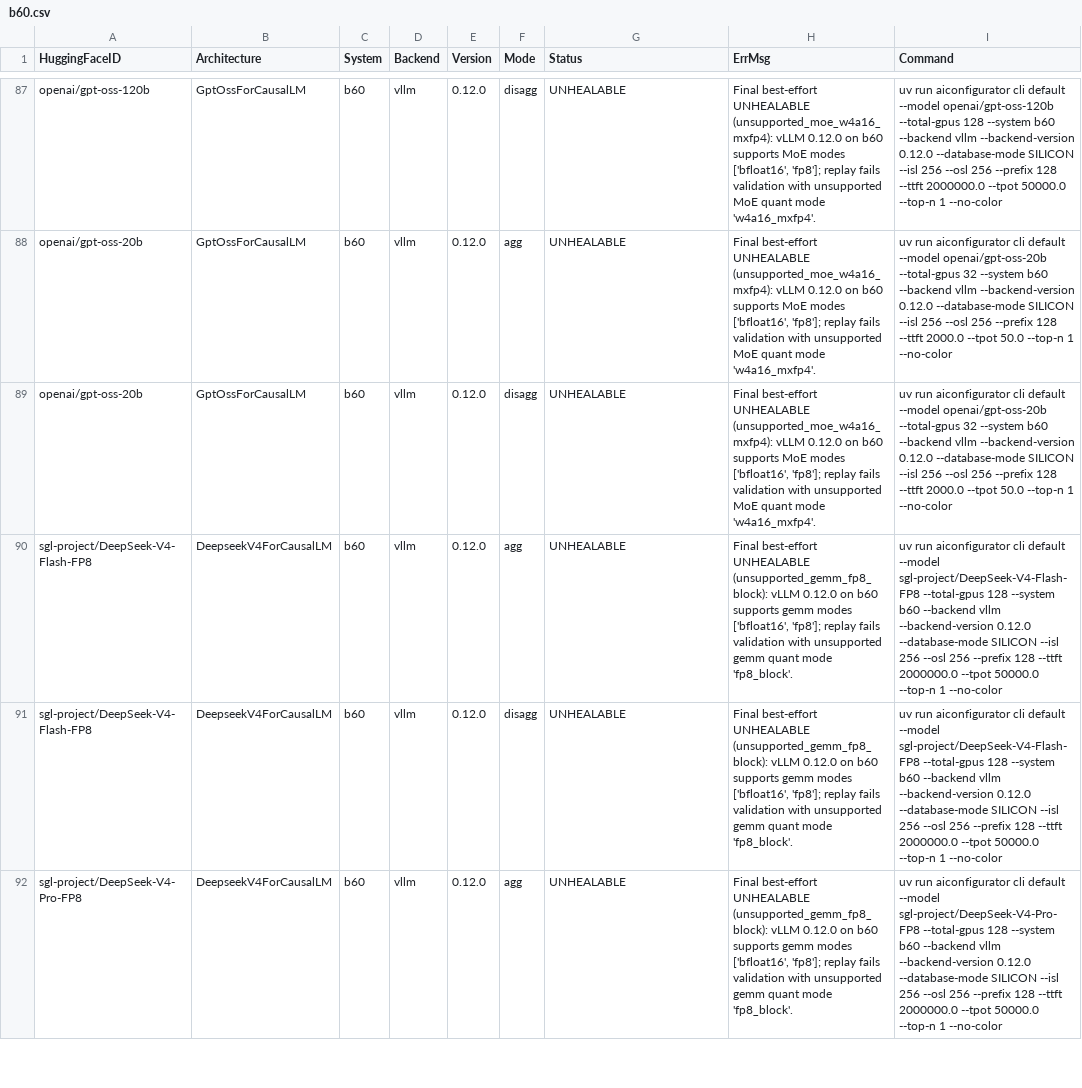
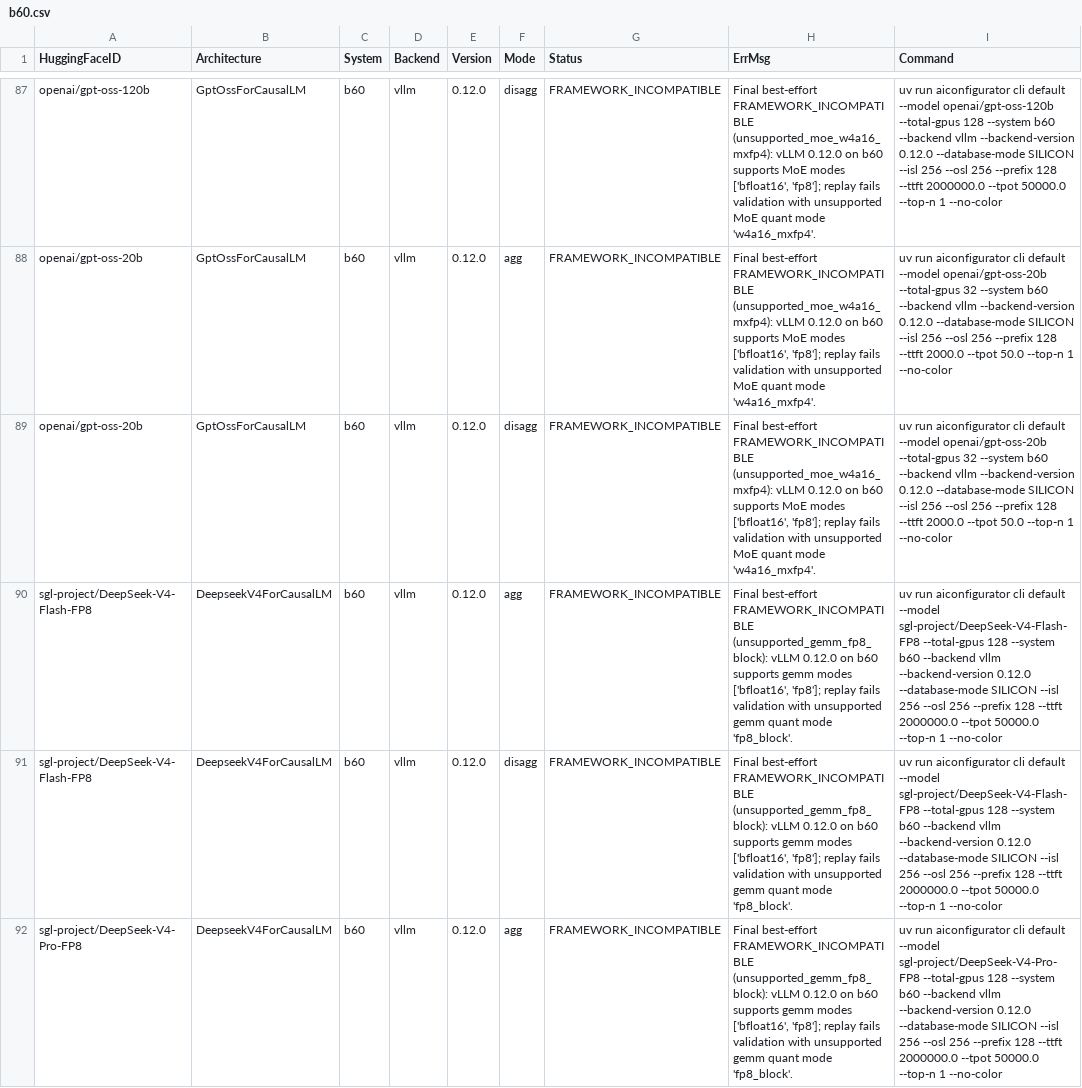
Before and after one commit to ai-dynamo/aiconfigurator, a CSV file: src/aiconfigurator/systems/support_matrix/b60.csv, drawn as a sheet; only a part is shown, gaps mark what is left out; the diff covers the shown part only; the diff names each change by its address in the sheet, - before the commit and + after, or states it on an @@ line.

Commit message:
fix: finalize b60 complete-stage classifications
Signed-off-by: Jason Zhou (Engrg-Hardware 1) <jasonzho@nvidia.com>

```diff
--- a/src/aiconfigurator/systems/support_matrix/b60.csv
+++ b/src/aiconfigurator/systems/support_matrix/b60.csv
-G87:G92 (Status): UNHEALABLE
+G87:G92 (Status): FRAMEWORK_INCOMPATIBLE
-H87:H89 (ErrMsg): Final best-effort UNHEALABLE (unsupported_moe_w4a16_mxfp4): vLLM…
+H87:H89 (ErrMsg): Final best-effort FRAMEWORK_INCOMPATIBLE (unsupported_moe_w4a16_mxfp4): vLLM…
-H90:H92 (ErrMsg): Final best-effort UNHEALABLE (unsupported_gemm_fp8_block): vLLM…
+H90:H92 (ErrMsg): Final best-effort FRAMEWORK_INCOMPATIBLE (unsupported_gemm_fp8_block): vLLM…
```
Also changed, not shown: 134 edited cells elsewhere in this file.
